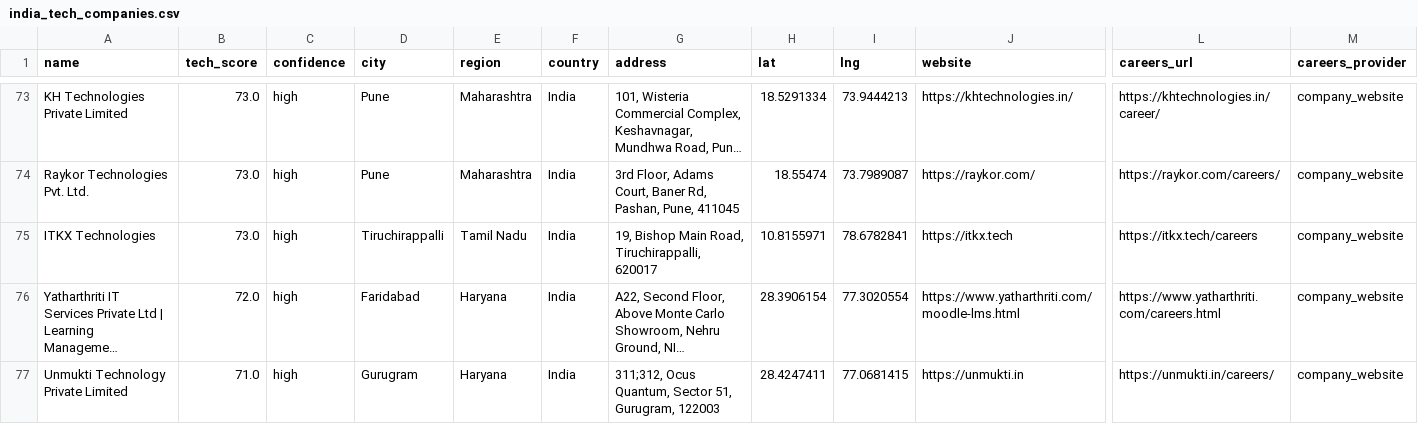
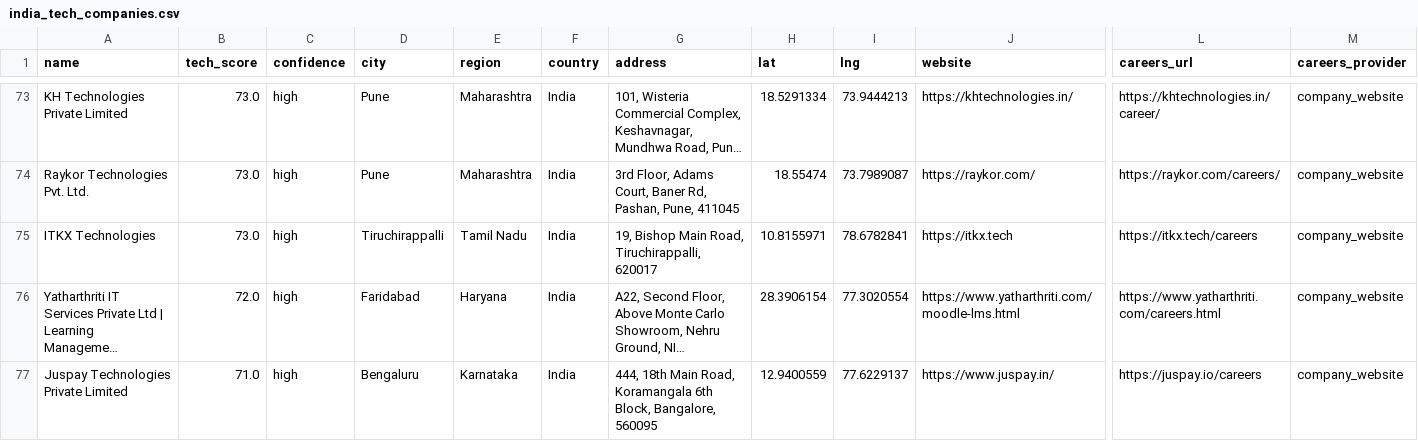
Before and after one commit to AkashKumar7902/india-tech-company-finder, a CSV file: results/india_tech_companies.csv, drawn as a sheet; only a part is shown, gaps mark what is left out; the shorter side is filled out with more unchanged rows; long unchanged cells end in …; rows hold the shown columns only; the diff covers the shown part only; the diff names each change by its address in the sheet, - before the commit and + after, or states it on an @@ line.

```diff
--- a/results/india_tech_companies.csv
+++ b/results/india_tech_companies.csv
+row 77: Juspay Technologies Private Limited | 71.0 | high | Bengaluru | Karnataka | India | 444, 18th Main Road, Koramangala 6th Block, Bangalore, 560095 | 12.9400559 | 77.6229137 | https://www.juspay.in/ | https://juspay.io/careers | company_website
```
Also changed, not shown: 1 added row, 2 removed rows and 9 edited cells elsewhere in this file, 1 other file.
